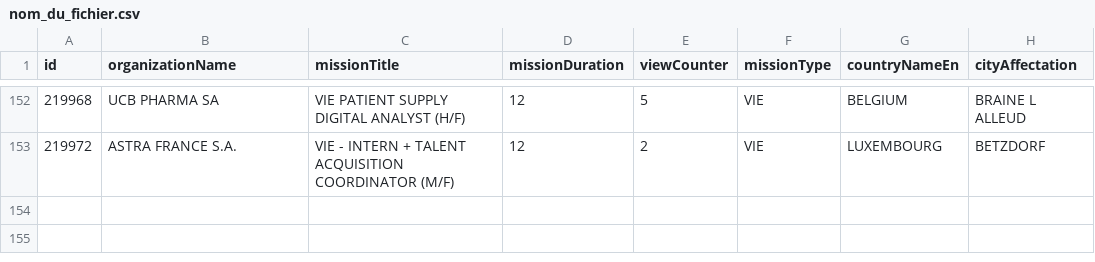
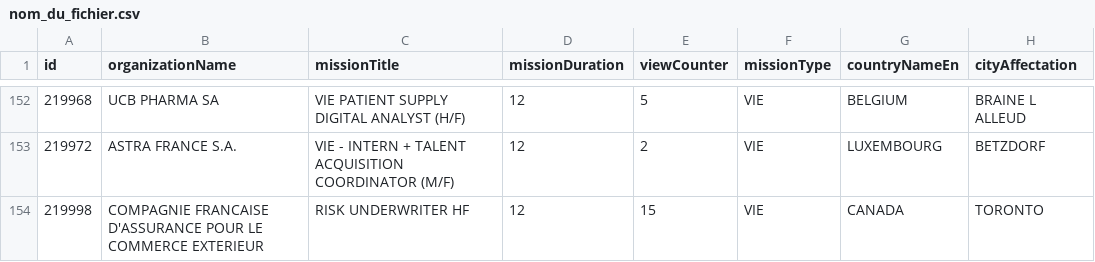
Before and after one commit to mohamedzenatiofficiel/VIE_API, a CSV file: nom_du_fichier.csv, drawn as a sheet; only a part is shown, gaps mark what is left out; the diff names each change by its address in the sheet, - before the commit and + after, or states it on an @@ line.

Commit message:
Update CSV file with new data

```diff
--- a/nom_du_fichier.csv
+++ b/nom_du_fichier.csv
+row 154: 219998 | COMPAGNIE FRANCAISE D'ASSURANCE POUR LE COMMERCE EXTERIEUR | RISK UNDERWRITER HF | 12 | 15 | VIE | CANADA | TORONTO
```
